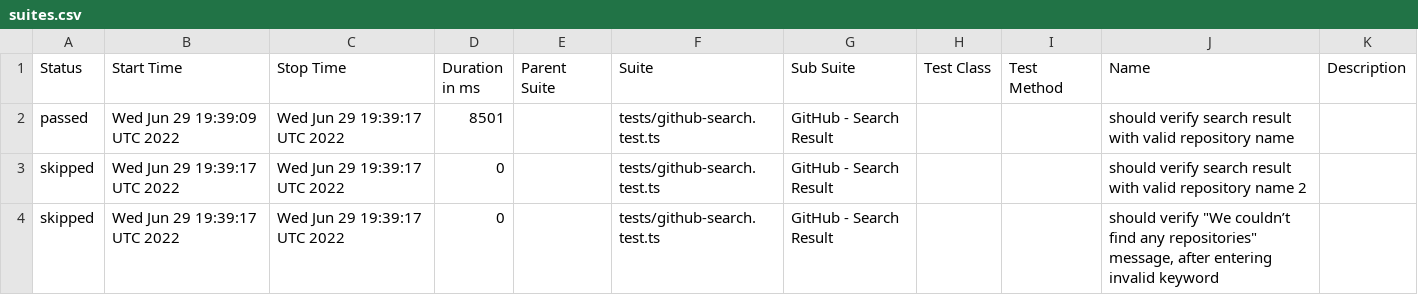
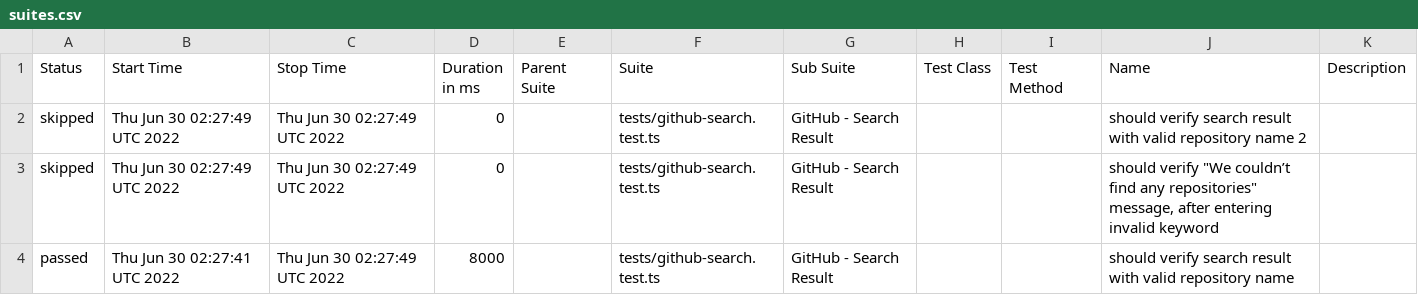
Before and after one commit to anneH/allure-playwright-example, a CSV file: data/suites.csv, drawn as a sheet.

```diff
--- a/data/suites.csv
+++ b/data/suites.csv
@@ -1,4 +1,4 @@
 "Status","Start Time","Stop Time","Duration in ms","Parent Suite","Suite","Sub Suite","Test Class","Test Method","Name","Description"
-"passed","Wed Jun 29 19:39:09 UTC 2022","Wed Jun 29 19:39:17 UTC 2022","8501","","tests/github-search.test.ts","GitHub - Search Result","","","should verify search result with valid repository name",""
-"skipped","Wed Jun 29 19:39:17 UTC 2022","Wed Jun 29 19:39:17 UTC 2022","0","","tests/github-search.test.ts","GitHub - Search Result","","","should verify search result with valid repository name 2",""
-"skipped","Wed Jun 29 19:39:17 UTC 2022","Wed Jun 29 19:39:17 UTC 2022","0","","tests/github-search.test.ts","GitHub - Search Result","","","should verify ""We couldn’t find any repositories"" message, after entering invalid keyword",""
+"skipped","Thu Jun 30 02:27:49 UTC 2022","Thu Jun 30 02:27:49 UTC 2022","0","","tests/github-search.test.ts","GitHub - Search Result","","","should verify search result with valid repository name 2",""
+"skipped","Thu Jun 30 02:27:49 UTC 2022","Thu Jun 30 02:27:49 UTC 2022","0","","tests/github-search.test.ts","GitHub - Search Result","","","should verify ""We couldn’t find any repositories"" message, after entering invalid keyword",""
+"passed","Thu Jun 30 02:27:41 UTC 2022","Thu Jun 30 02:27:49 UTC 2022","8000","","tests/github-search.test.ts","GitHub - Search Result","","","should verify search result with valid repository name",""
```
Also changed, not shown: 16 other files.
